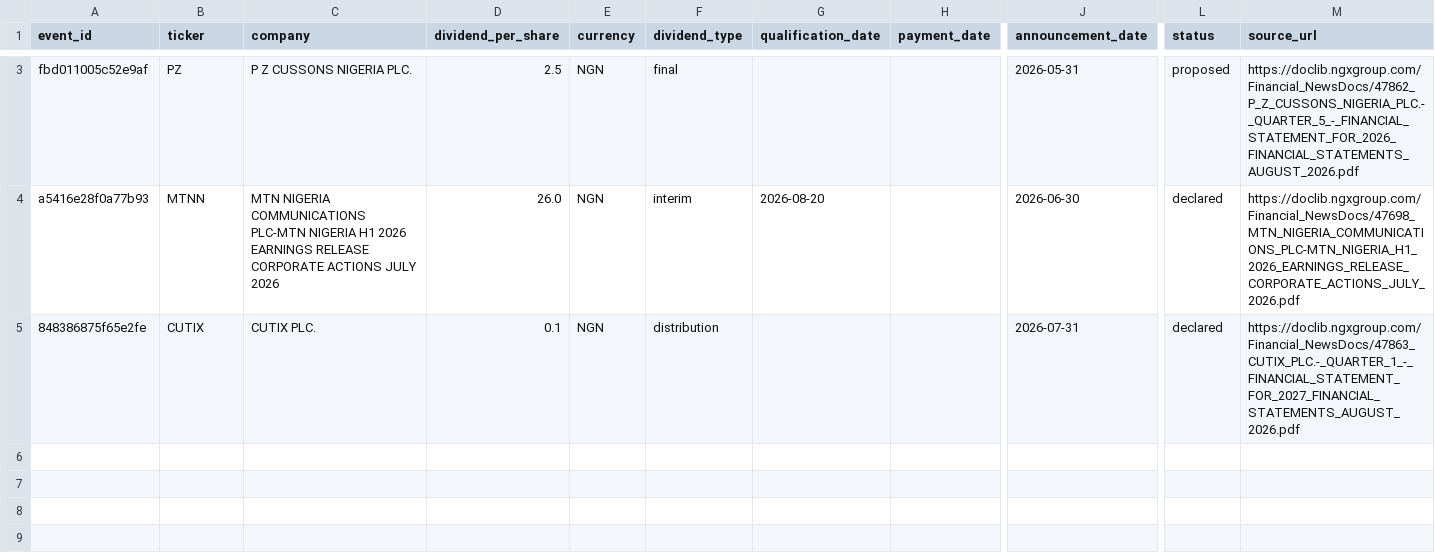
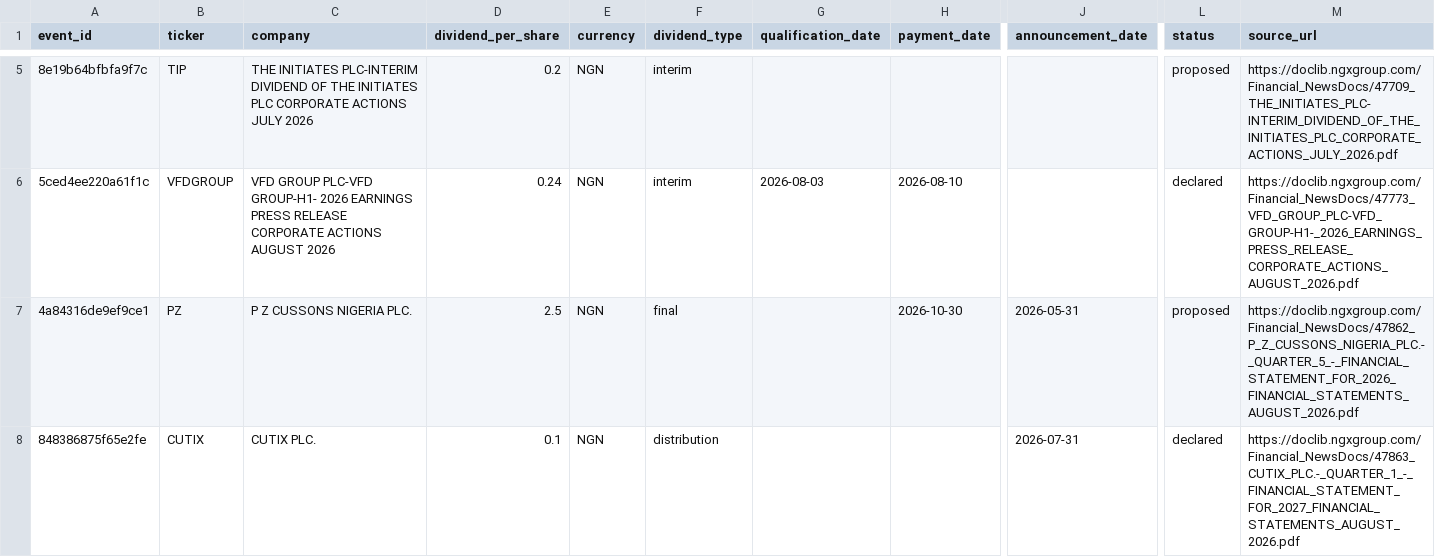
Before and after one commit to osargrrgrn/nairasheets-dividend-feed, a CSV file: docs/pending_dividends.csv, drawn as a sheet; only a part is shown, gaps mark what is left out; removed rows and columns are numbered as before the commit, all else as after; rows hold the shown columns only; the diff covers the shown part only; the diff names each change by its address in the sheet, - before the commit and + after, or states it on an @@ line.

```diff
--- a/docs/pending_dividends.csv
+++ b/docs/pending_dividends.csv
+row 5: 8e19b64bfbfa9f7c | TIP | THE INITIATES PLC-INTERIM DIVIDEND OF THE INITIATES PLC CORPORATE ACTIONS JULY 2026 | 0.2 | NGN | interim |  |  |  | proposed | https://doclib.ngxgroup.com/Financial_NewsDocs/47709_THE_INITIATES_PLC-INTERIM_DIVIDEND_OF_THE_INITIATES_PLC_CORPORATE_ACTIONS_JULY_2026.pdf
+row 6: 5ced4ee220a61f1c | VFDGROUP | VFD GROUP PLC-VFD GROUP-H1- 2026 EARNINGS PRESS RELEASE CORPORATE ACTIONS AUGUST 2026 | 0.24 | NGN | interim | 2026-08-03 | 2026-08-10 |  | declared | https://doclib.ngxgroup.com/Financial_NewsDocs/47773_VFD_GROUP_PLC-VFD_GROUP-H1-_2026_EARNINGS_PRESS_RELEASE_CORPORATE_ACTIONS_AUGUST_2026.pdf
-A7 (event_id): fbd011005c52e9af
+A7 (event_id): 4a84316de9ef9ce1
-H7 (payment_date): (empty)
+H7 (payment_date): 2026-10-30
-row 4: a5416e28f0a77b93 | MTNN | MTN NIGERIA COMMUNICATIONS PLC-MTN NIGERIA H1 2026 EARNINGS RELEASE CORPORATE ACTIONS JULY 2026 | 26.0 | NGN | interim | 2026-08-20 |  | 2026-06-30 | declared | https://doclib.ngxgroup.com/Financial_NewsDocs/47698_MTN_NIGERIA_COMMUNICATIONS_PLC-MTN_NIGERIA_H1_2026_EARNINGS_RELEASE_CORPORATE_ACTIONS_JULY_2026.pdf
```
Also changed, not shown: 2 added rows elsewhere in this file, docs/dividends.csv, 5 other files.
